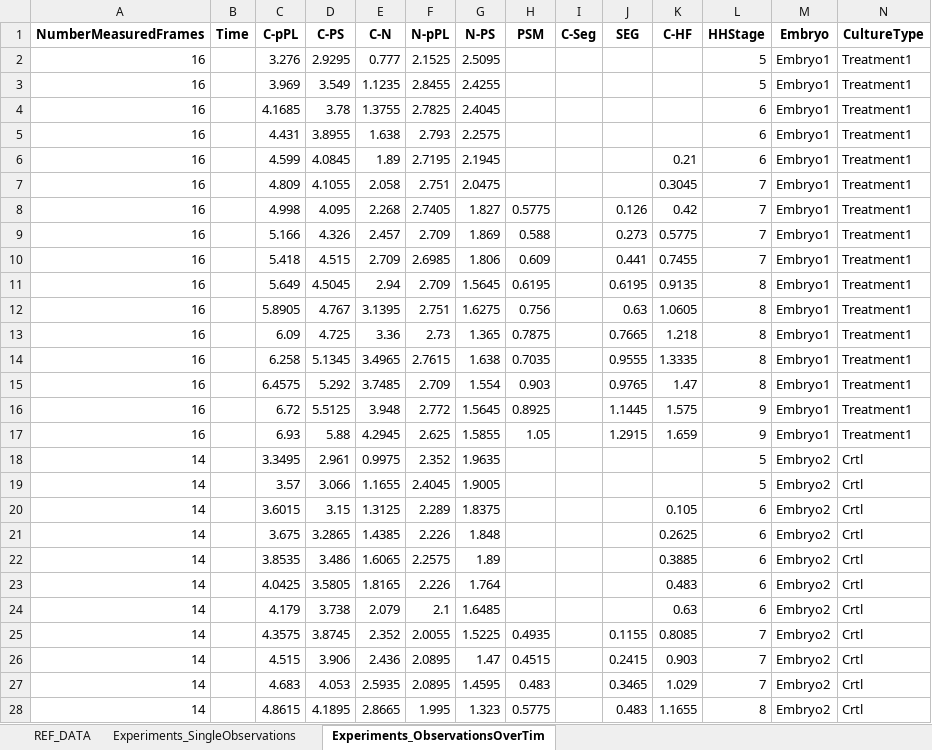
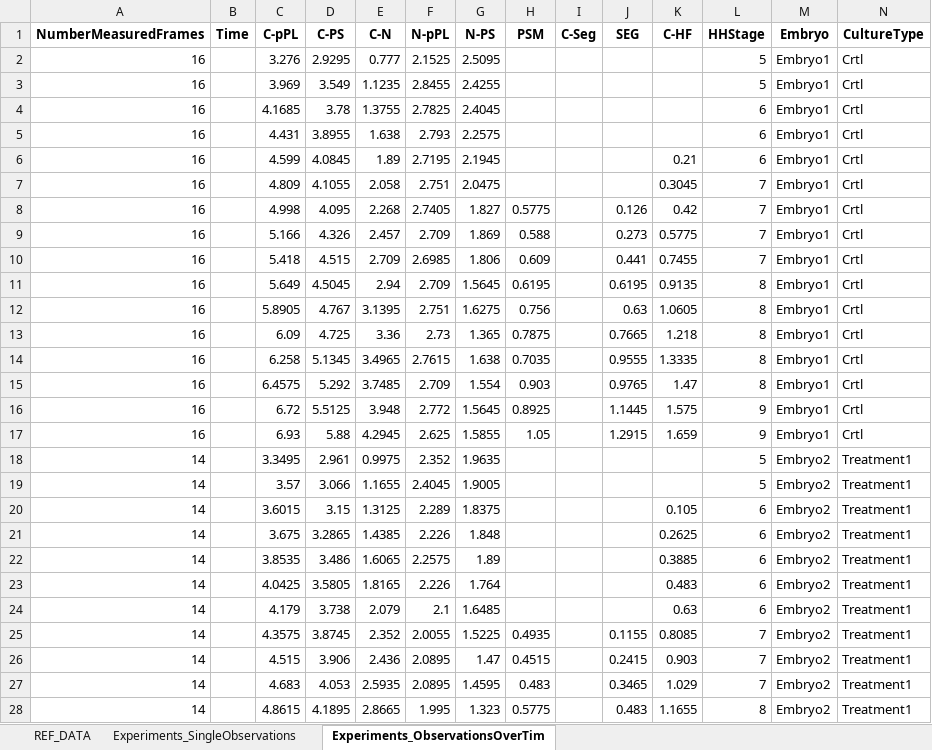
Before and after one commit to pjmartel/ChEEQ_tool, an Excel workbook: ChEEQ_inputData.xlsx, sheet Experiments_ObservationsOverTim, drawn as a sheet; only a part is shown; values as stored, in another font and other column widths than the file's, no borders; the diff covers the shown part only; the diff names each change by its address in the sheet, - before the commit and + after, or states it on an @@ line.

Commit message:
Replace ChEEQ_inputDATA.xlsx file

```diff
--- a/ChEEQ_inputData.xlsx (sheet Experiments_ObservationsOverTim)
+++ b/ChEEQ_inputData.xlsx (sheet Experiments_ObservationsOverTim)
-N2:N17 (CultureType): Treatment1
+N2:N17 (CultureType): Crtl
-N18:N28 (CultureType): Crtl
+N18:N28 (CultureType): Treatment1
```
Also changed, not shown: 3 edited cells elsewhere in this sheet.
